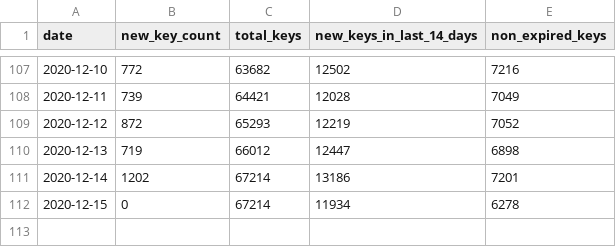
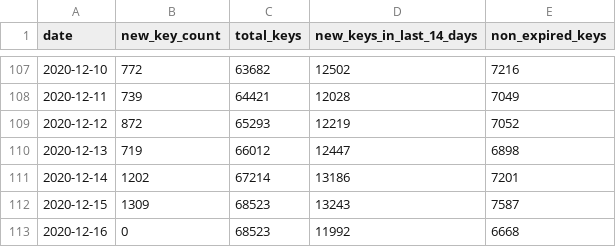
Before and after one commit to sledilnik/cwa-scrape, a CSV file: data/SI/keycount.csv, drawn as a sheet; only a part is shown, gaps mark what is left out.

```diff
--- a/data/SI/keycount.csv
+++ b/data/SI/keycount.csv
@@ -111,2 +111,3 @@ date,new_key_count,total_keys,new_keys_in_last_14_days,non_expired_keys
 2020-12-14,1202,67214,13186,7201
-2020-12-15,0,67214,11934,6278
+2020-12-15,1309,68523,13243,7587
+2020-12-16,0,68523,11992,6668
```
Also changed, not shown: 27 other files.
